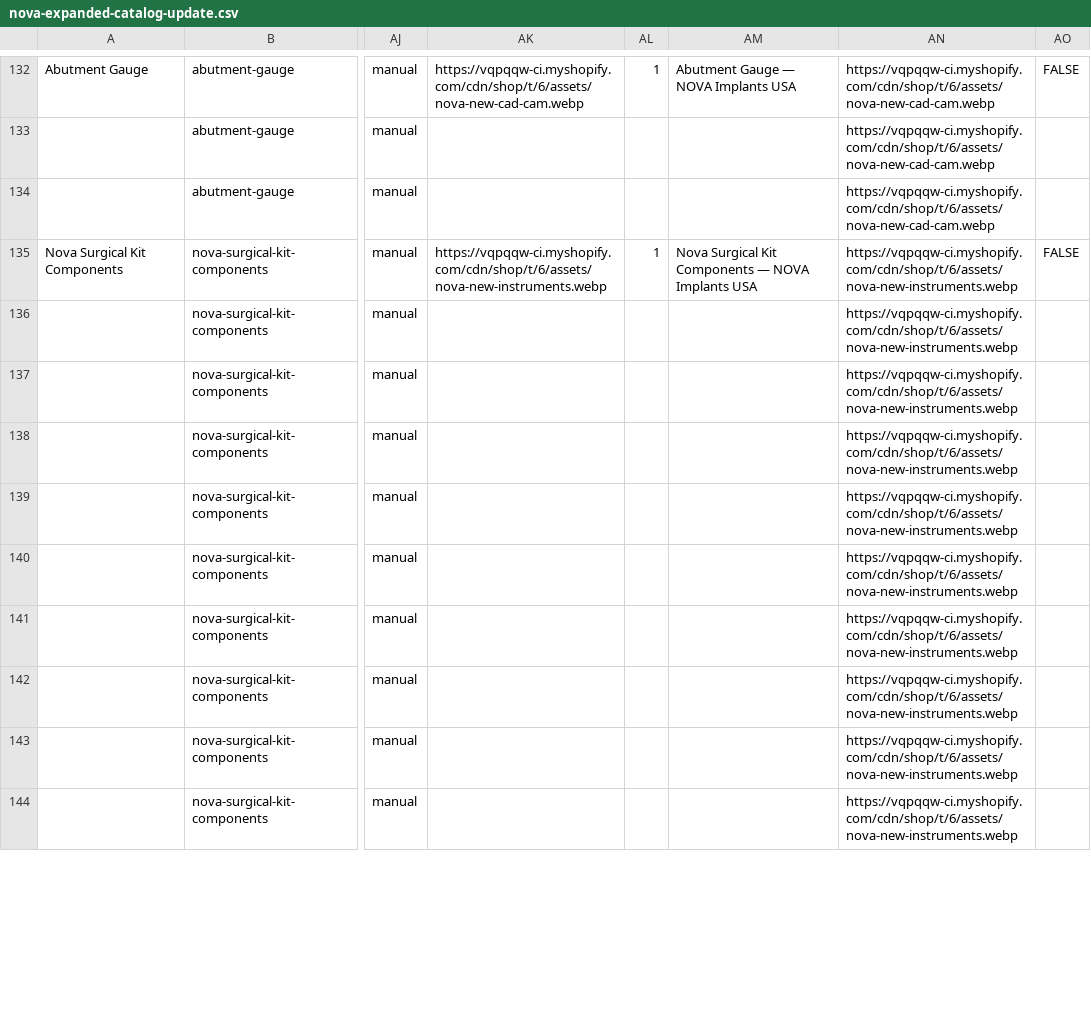
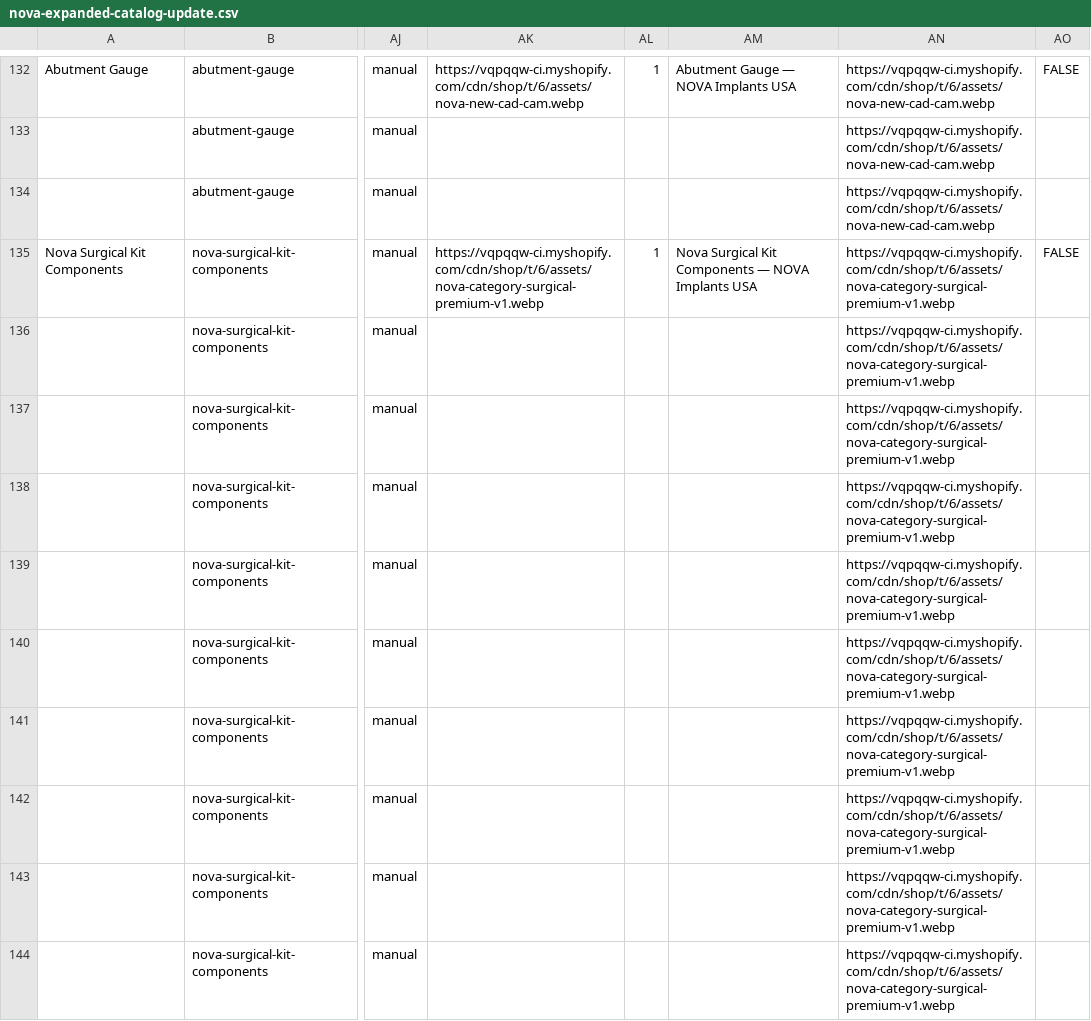
Before and after one commit to floatingfish08/Shopify---israel, a CSV file: docs/nova-expanded-catalog-update.csv, drawn as a sheet; only a part is shown, gaps mark what is left out; the diff covers the shown part only; the diff names each change by its address in the sheet, - before the commit and + after, or states it on an @@ line.

Commit message:
Separate PSI platform and surgical imagery

```diff
--- a/docs/nova-expanded-catalog-update.csv
+++ b/docs/nova-expanded-catalog-update.csv
-AK135: https://vqpqqw-ci.myshopify.com/cdn/shop/t/6/assets/nova-new-instruments.webp
+AK135: https://vqpqqw-ci.myshopify.com/cdn/shop/t/6/assets/nova-category-surgical-premium-v1.webp
-AN135:AN144: https://vqpqqw-ci.myshopify.com/cdn/shop/t/6/assets/nova-new-instruments.webp
+AN135:AN144: https://vqpqqw-ci.myshopify.com/cdn/shop/t/6/assets/nova-category-surgical-premium-v1.webp
```
Also changed, not shown: 9 edited cells elsewhere in this file, docs/nova-product-family-images-live-update.csv, 7 other files.
